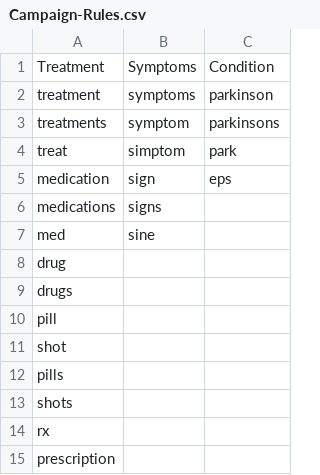
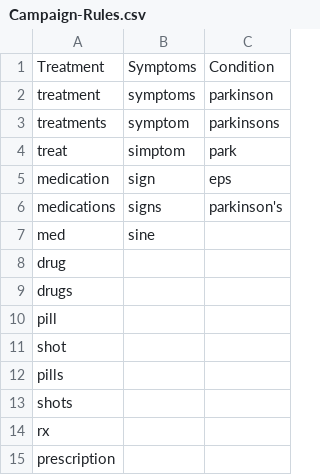
Before and after one commit to ErikGHamilton/Ad-Group-Sorter, a CSV file: Data/Campaign-Rules.csv, drawn as a sheet.

Commit message:
Update Campaign-Rules.csv

```diff
--- a/Data/Campaign-Rules.csv
+++ b/Data/Campaign-Rules.csv
@@ -5,3 +5,3 @@ treat,simptom,park
 medication,sign,eps
-medications,signs,
+medications,signs,parkinson's
 med,sine,
```
